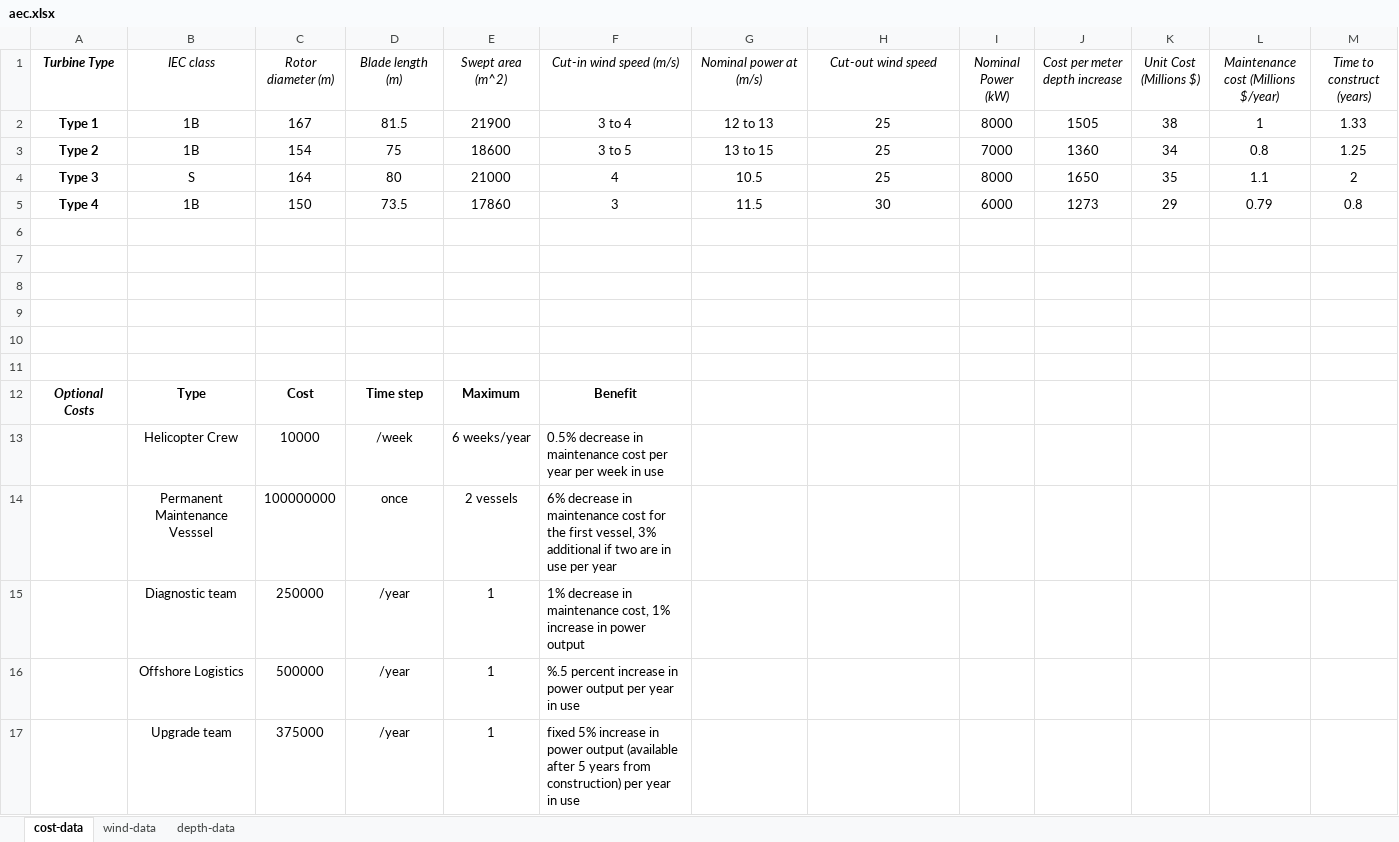
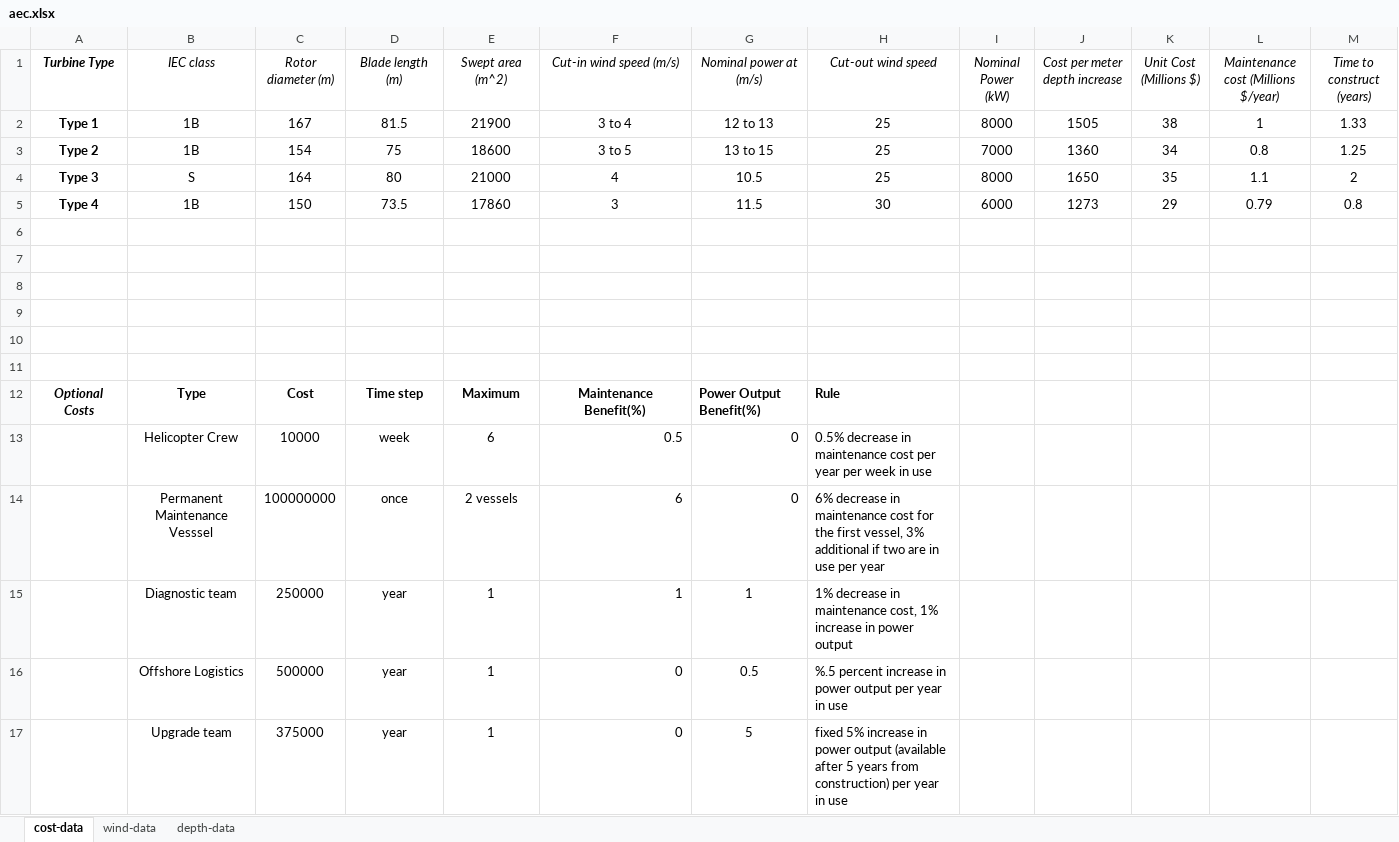
Before and after one commit to dmccardle/AEC-UNB-Team-1, an Excel workbook: aec.xlsx, sheet cost-data, drawn as a sheet; values as stored, in another font and other column widths than the file's, no borders; removed rows and columns are numbered as before the commit, all else as after; the diff names each change by its address in the sheet, - before the commit and + after, or states it on an @@ line.

```diff
--- a/aec.xlsx (sheet cost-data)
+++ b/aec.xlsx (sheet cost-data)
-F12 (Cut-in wind speed (m/s)): Benefit
+F12 (Cut-in wind speed (m/s)): Maintenance Benefit(%)
-G12 (Nominal power at (m/s)): (empty)
+G12 (Nominal power at (m/s)): Power Output Benefit(%)
-H12 (Cut-out wind speed): (empty)
+H12 (Cut-out wind speed): Rule
-row 13:  | Helicopter Crew | 10000 | /week | 6 weeks/year | 0.5% decrease in maintenance cost per year per week in use
+row 13:  | Helicopter Crew | 10000 | week | 6 | 0.5 | 0 | 0.5% decrease in maintenance cost per year per week in use
-F14 (Cut-in wind speed (m/s)): 6% decrease in maintenance cost for the first vessel, 3% additional if two are in use per year
+F14 (Cut-in wind speed (m/s)): 6
-G14 (Nominal power at (m/s)): (empty)
+G14 (Nominal power at (m/s)): 0
-H14 (Cut-out wind speed): (empty)
+H14 (Cut-out wind speed): 6% decrease in maintenance cost for the first vessel, 3% additional if two are in use per year
-D15:D17 (Blade length (m)): /year
+D15:D17 (Blade length (m)): year
-F15 (Cut-in wind speed (m/s)): 1% decrease in maintenance cost, 1% increase in power output
+F15 (Cut-in wind speed (m/s)): 1
-G15 (Nominal power at (m/s)): (empty)
+G15 (Nominal power at (m/s)): 1
-H15 (Cut-out wind speed): (empty)
+H15 (Cut-out wind speed): 1% decrease in maintenance cost, 1% increase in power output
-F16 (Cut-in wind speed (m/s)): %.5 percent increase in power output per year in use
+F16 (Cut-in wind speed (m/s)): 0
-G16 (Nominal power at (m/s)): (empty)
+G16 (Nominal power at (m/s)): 0.5
-H16 (Cut-out wind speed): (empty)
+H16 (Cut-out wind speed): %.5 percent increase in power output per year in use
-F17 (Cut-in wind speed (m/s)): fixed 5% increase in power output (available after 5 years from construction) per year in use
+F17 (Cut-in wind speed (m/s)): 0
-G17 (Nominal power at (m/s)): (empty)
+G17 (Nominal power at (m/s)): 5
-H17 (Cut-out wind speed): (empty)
+H17 (Cut-out wind speed): fixed 5% increase in power output (available after 5 years from construction) per year in use
```
Also changed, not shown: 3 other files.
